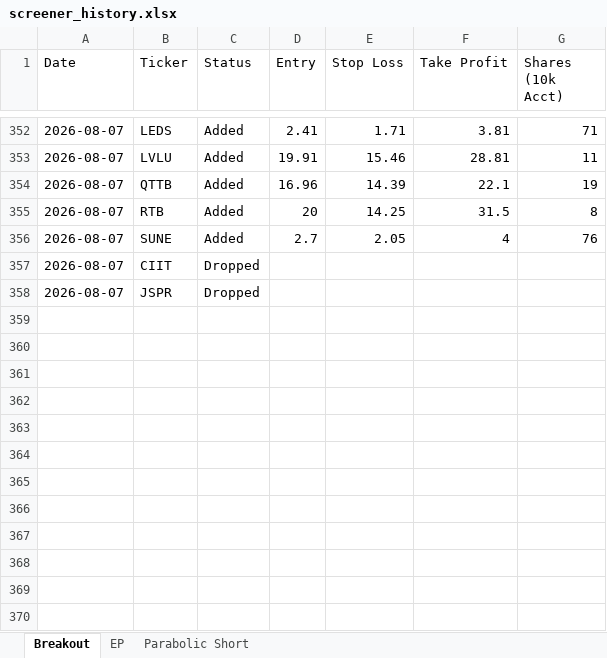
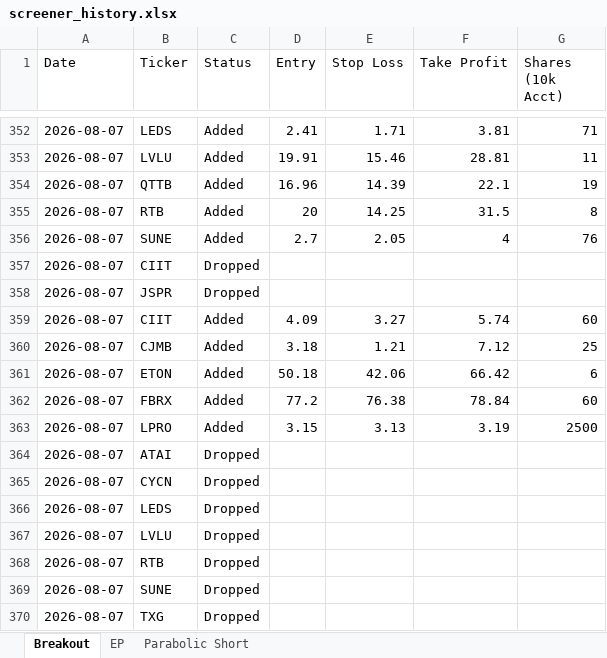
Before and after one commit to petarpanchev-lgtm/bug-free-umbrella, an Excel workbook: screener_history.xlsx, sheet Breakout, drawn as a sheet; only a part is shown, gaps mark what is left out; values as stored, in another font and other column widths than the file's, no borders; the diff names each change by its address in the sheet, - before the commit and + after, or states it on an @@ line.

```diff
--- a/screener_history.xlsx (sheet Breakout)
+++ b/screener_history.xlsx (sheet Breakout)
+row 359: 2026-08-07 | CIIT | Added | 4.09 | 3.27 | 5.74 | 60
+row 360: 2026-08-07 | CJMB | Added | 3.18 | 1.21 | 7.12 | 25
+row 361: 2026-08-07 | ETON | Added | 50.18 | 42.06 | 66.42 | 6
+row 362: 2026-08-07 | FBRX | Added | 77.2 | 76.38 | 78.84 | 60
+row 363: 2026-08-07 | LPRO | Added | 3.15 | 3.13 | 3.19 | 2500
+row 364: 2026-08-07 | ATAI | Dropped
+row 365: 2026-08-07 | CYCN | Dropped
+row 366: 2026-08-07 | LEDS | Dropped
+row 367: 2026-08-07 | LVLU | Dropped
+row 368: 2026-08-07 | RTB | Dropped
+row 369: 2026-08-07 | SUNE | Dropped
+row 370: 2026-08-07 | TXG | Dropped
```
Also changed, not shown: sheet EP.
